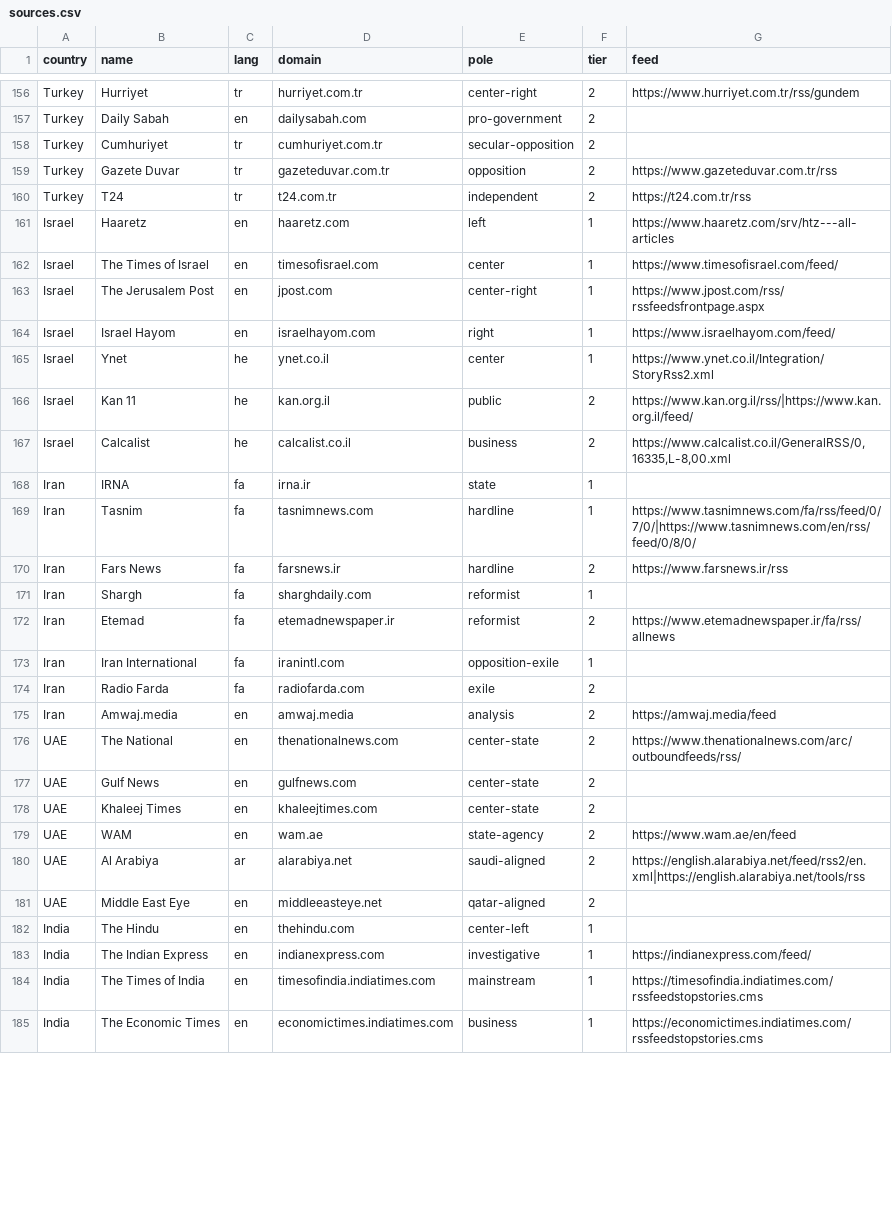
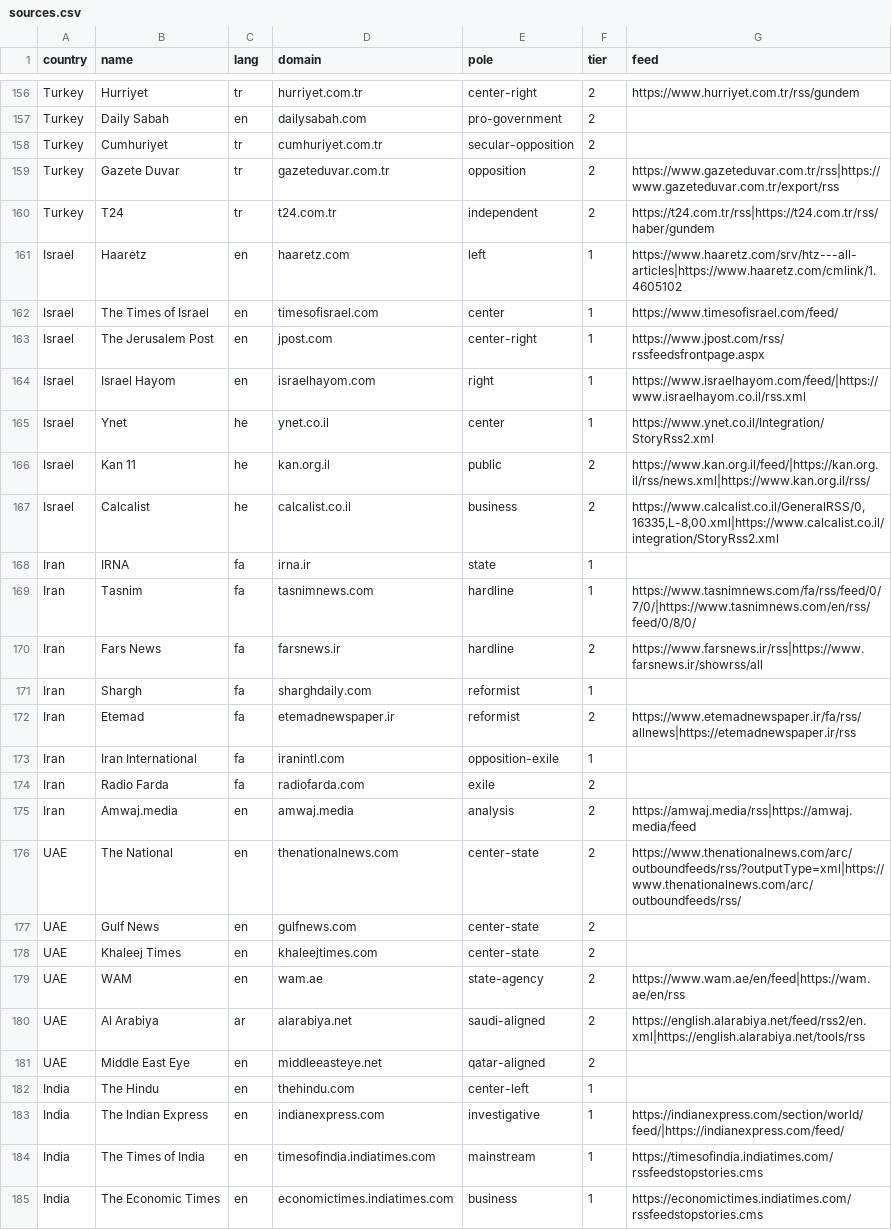
Before and after one commit to upthewalls5/news-brief, a CSV file: sources.csv, drawn as a sheet; only a part is shown, gaps mark what is left out; the diff covers the shown part only.

Commit message:
Add files via upload

```diff
--- a/sources.csv
+++ b/sources.csv
@@ -158,23 +158,23 @@ Turkey,Daily Sabah,en,dailysabah.com,pro-government,2,
 Turkey,Cumhuriyet,tr,cumhuriyet.com.tr,secular-opposition,2,
-Turkey,Gazete Duvar,tr,gazeteduvar.com.tr,opposition,2,https://www.gazeteduvar.com.tr/rss
-Turkey,T24,tr,t24.com.tr,independent,2,https://t24.com.tr/rss
-Israel,Haaretz,en,haaretz.com,left,1,https://www.haaretz.com/srv/htz---all-articles
+Turkey,Gazete Duvar,tr,gazeteduvar.com.tr,opposition,2,https://www.gazeteduvar.com.tr/rss|https://www.gazeteduvar.com.tr/export/rss
+Turkey,T24,tr,t24.com.tr,independent,2,https://t24.com.tr/rss|https://t24.com.tr/rss/haber/gundem
+Israel,Haaretz,en,haaretz.com,left,1,https://www.haaretz.com/srv/htz---all-articles|https://www.haaretz.com/cmlink/1.4605102
 Israel,The Times of Israel,en,timesofisrael.com,center,1,https://www.timesofisrael.com/feed/
 Israel,The Jerusalem Post,en,jpost.com,center-right,1,https://www.jpost.com/rss/rssfeedsfrontpage.aspx
-Israel,Israel Hayom,en,israelhayom.com,right,1,https://www.israelhayom.com/feed/
+Israel,Israel Hayom,en,israelhayom.com,right,1,https://www.israelhayom.com/feed/|https://www.israelhayom.co.il/rss.xml
 Israel,Ynet,he,ynet.co.il,center,1,https://www.ynet.co.il/Integration/StoryRss2.xml
-Israel,Kan 11,he,kan.org.il,public,2,https://www.kan.org.il/rss/|https://www.kan.org.il/feed/
-Israel,Calcalist,he,calcalist.co.il,business,2,"https://www.calcalist.co.il/GeneralRSS/0,16335,L-8,00.xml"
+Israel,Kan 11,he,kan.org.il,public,2,https://www.kan.org.il/feed/|https://kan.org.il/rss/news.xml|https://www.kan.org.il/rss/
+Israel,Calcalist,he,calcalist.co.il,business,2,"https://www.calcalist.co.il/GeneralRSS/0,16335,L-8,00.xml|https://www.calcalist.co.il/integration/StoryRss2.xml"
 Iran,IRNA,fa,irna.ir,state,1,
 Iran,Tasnim,fa,tasnimnews.com,hardline,1,https://www.tasnimnews.com/fa/rss/feed/0/7/0/|https://www.tasnimnews.com/en/rss/feed/0/8/0/
-Iran,Fars News,fa,farsnews.ir,hardline,2,https://www.farsnews.ir/rss
+Iran,Fars News,fa,farsnews.ir,hardline,2,https://www.farsnews.ir/rss|https://www.farsnews.ir/showrss/all
 Iran,Shargh,fa,sharghdaily.com,reformist,1,
-Iran,Etemad,fa,etemadnewspaper.ir,reformist,2,https://www.etemadnewspaper.ir/fa/rss/allnews
+Iran,Etemad,fa,etemadnewspaper.ir,reformist,2,https://www.etemadnewspaper.ir/fa/rss/allnews|https://etemadnewspaper.ir/rss
 Iran,Iran International,fa,iranintl.com,opposition-exile,1,
 Iran,Radio Farda,fa,radiofarda.com,exile,2,
-Iran,Amwaj.media,en,amwaj.media,analysis,2,https://amwaj.media/feed
-UAE,The National,en,thenationalnews.com,center-state,2,https://www.thenationalnews.com/arc/outboundfeeds/rss/
+Iran,Amwaj.media,en,amwaj.media,analysis,2,https://amwaj.media/rss|https://amwaj.media/feed
+UAE,The National,en,thenationalnews.com,center-state,2,https://www.thenationalnews.com/arc/outboundfeeds/rss/?outputType=xml|https://www.thenationalnews.com/arc/outboundfeeds/rss/
 UAE,Gulf News,en,gulfnews.com,center-state,2,
 UAE,Khaleej Times,en,khaleejtimes.com,center-state,2,
-UAE,WAM,en,wam.ae,state-agency,2,https://www.wam.ae/en/feed
+UAE,WAM,en,wam.ae,state-agency,2,https://www.wam.ae/en/feed|https://wam.ae/en/rss
 UAE,Al Arabiya,ar,alarabiya.net,saudi-aligned,2,https://english.alarabiya.net/feed/rss2/en.xml|https://english.alarabiya.net/tools/rss
@@ -182,3 +182,3 @@ UAE,Middle East Eye,en,middleeasteye.net,qatar-aligned,2,
 India,The Hindu,en,thehindu.com,center-left,1,
-India,The Indian Express,en,indianexpress.com,investigative,1,https://indianexpress.com/feed/
+India,The Indian Express,en,indianexpress.com,investigative,1,https://indianexpress.com/section/world/feed/|https://indianexpress.com/feed/
 India,The Times of India,en,timesofindia.indiatimes.com,mainstream,1,https://timesofindia.indiatimes.com/rssfeedstopstories.cms
```
Also changed, not shown: 40 edited cells elsewhere in this file.
